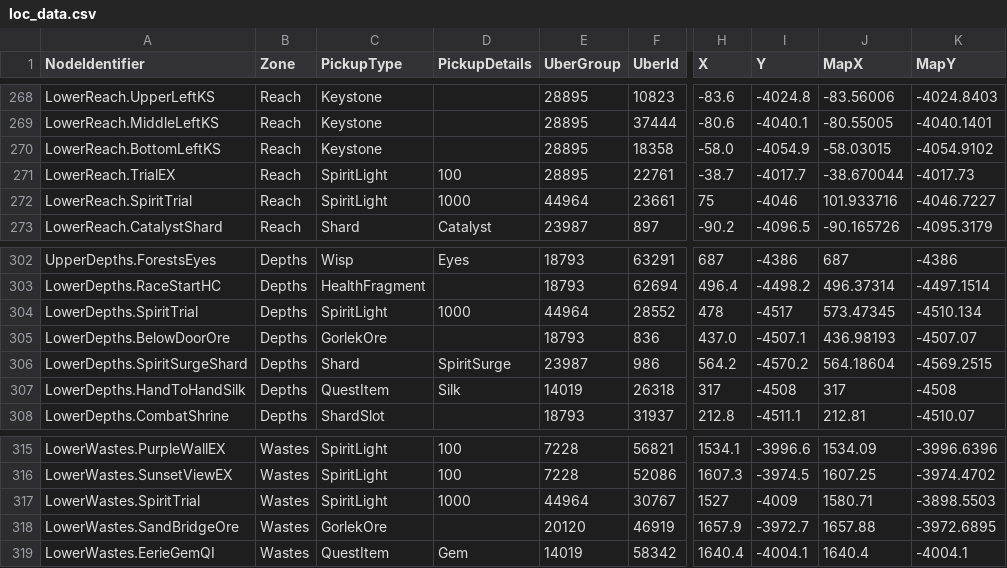
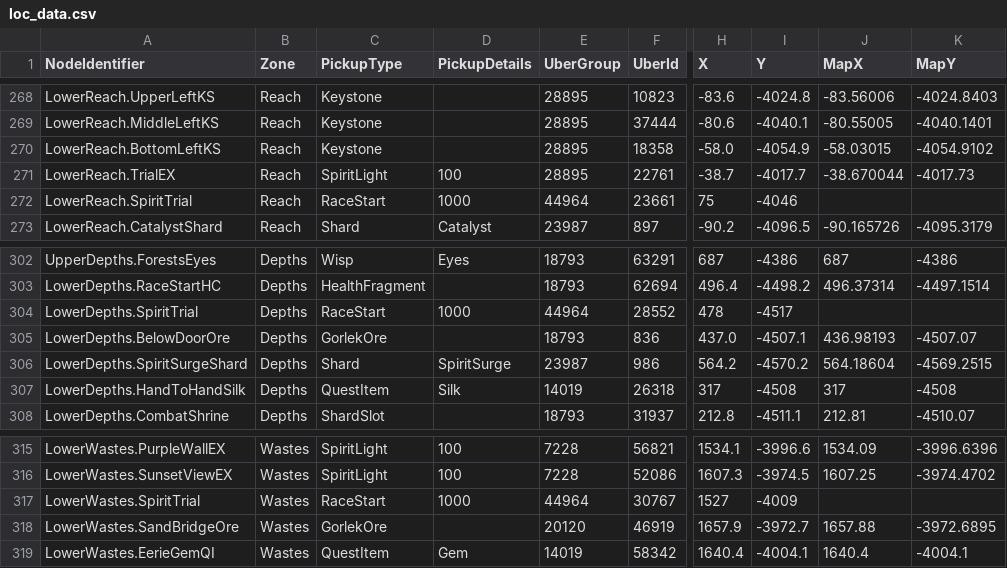
Before and after one commit to ori-community/wotw-seedgen, a CSV file: assets/logic/loc_data.csv, drawn as a sheet; only a part is shown, gaps mark what is left out; the diff covers the shown part only; the diff names each change by its address in the sheet, - before the commit and + after, or states it on an @@ line.

Commit message:
Use RaceStart pickup type/map icon for spirit trials and remove map coordinates

```diff
--- a/assets/logic/loc_data.csv
+++ b/assets/logic/loc_data.csv
-C272 (PickupType): SpiritLight
+C272 (PickupType): RaceStart
-J272 (MapX): 101.933716
+J272 (MapX): (empty)
-K272 (MapY): -4046.7227
+K272 (MapY): (empty)
-C304 (PickupType): SpiritLight
+C304 (PickupType): RaceStart
-J304 (MapX): 573.47345
+J304 (MapX): (empty)
-K304 (MapY): -4510.134
+K304 (MapY): (empty)
-C317 (PickupType): SpiritLight
+C317 (PickupType): RaceStart
-J317 (MapX): 1580.71
+J317 (MapX): (empty)
-K317 (MapY): -3898.5503
+K317 (MapY): (empty)
```
Also changed, not shown: 15 edited cells elsewhere in this file.
